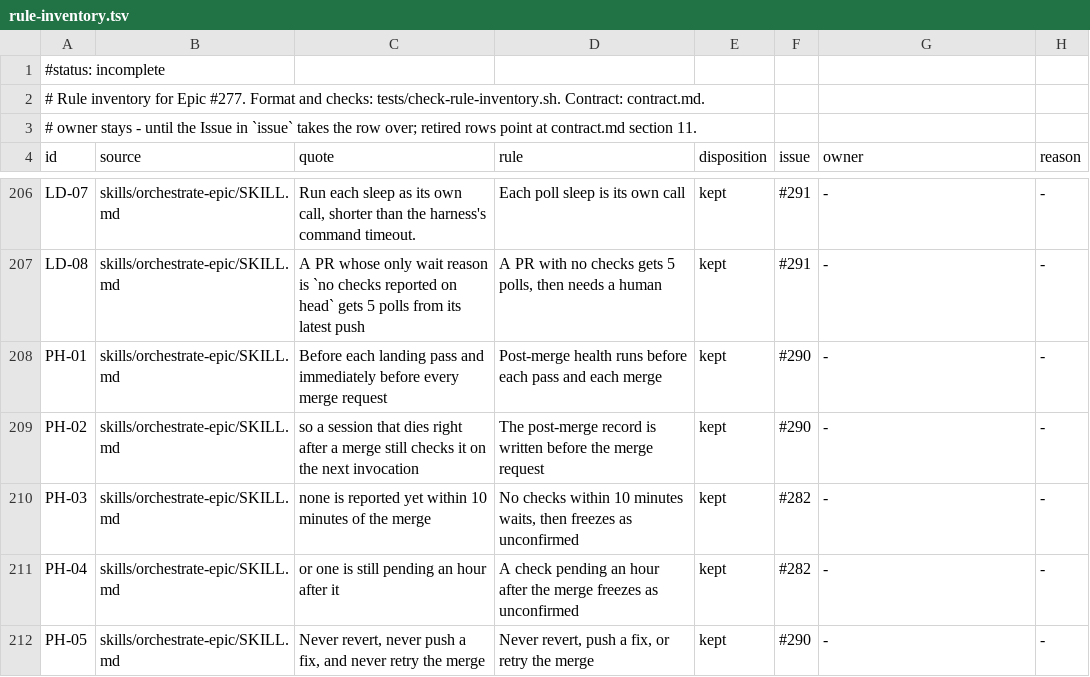
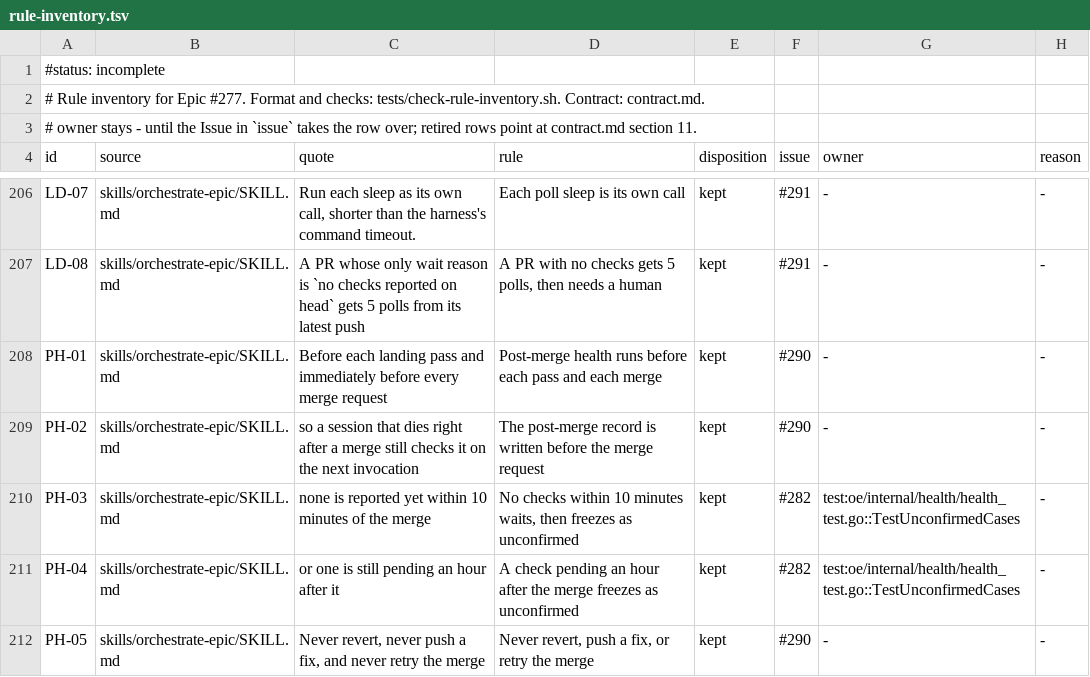
Before and after one commit to maro114510/skills, a TSV file: docs/design/orchestrate-epic-v2/rule-inventory.tsv, drawn as a sheet; only a part is shown, gaps mark what is left out; the diff covers the shown part only.

Commit message:
feat(oe): classify the board, merge readiness, and health from full reads (#302)
* feat(oe): classify the board, merge readiness, and health from full reads

- The board, readiness, and health rules lived in prose and two shell
  scripts that each classified checks their own way.
- A partial read must never be classified, so every connection is read
  to its end or the command exits 1.
- Board output only proposes actions and notes; nothing in it writes.

Closes #282

* fix(oe): address classifier review findings

- A repeated page cursor can keep a supposedly complete snapshot read running forever.
- Repository-local numbers and branch names alone can misclassify outside dependencies and fork PRs.
- Parallel limits and freeze releases must constrain proposals without losing health history.

Closes #282

* fix(board): hold PR-bearing cycle members

- Cyclic Issues are required to wait regardless of their current PR state.
- Reverify and land proposals could otherwise bypass the cycle hold.

Closes #282

* fix(board): prioritize resumed work at parallel limit

- In-progress work must not be starved by reverify or new dispatch proposals.

Related #282

* fix(state): derive active freeze from release watermark

- Optional fields cannot be added to the strict v2 state schema without breaking existing ledger reads.

- The retained freeze note and release watermark already encode whether the latest freeze was released.

Closes #282

* fix(oe): report board concurrency fallback

- An invalid max-parallel value silently changed the action cap to three.

Closes #282

* fix(board): keep merged issues parked

- A newer open PR does not undo the merged PR on an Issue's current branch.

Closes #282

* fix(oe): settle freeze release, hand-made branches, and cycle scope

- A release that cleared the freeze would freeze the Epic again on the result it was released from, so the record stays and says whether it still holds.

- A person's feat/issue-<n>-<slug> branch or PR was invisible to the board, so a worker could be dispatched beside it.

- A dependency cycle hid rejected and parked Issues, and their notes, that wait on a person.

- The worker cap belongs to dispatch (#291), where running workers are known, not to the board.

Closes #282

* docs(oe): state that a stateless Issue applies no decision

- Only start creates Issue state, so a decision on a hand-started Issue cannot be applied; whether it may is #285's call.

Related #282

```diff
--- a/docs/design/orchestrate-epic-v2/rule-inventory.tsv
+++ b/docs/design/orchestrate-epic-v2/rule-inventory.tsv
@@ -209,4 +209,4 @@ PH-01	skills/orchestrate-epic/SKILL.md	Before each landing pass and immediately
 PH-02	skills/orchestrate-epic/SKILL.md	so a session that dies right after a merge still checks it on the next invocation	The post-merge record is written before the merge request	kept	#290	-	-
-PH-03	skills/orchestrate-epic/SKILL.md	none is reported yet within 10 minutes of the merge	No checks within 10 minutes waits, then freezes as unconfirmed	kept	#282	-	-
-PH-04	skills/orchestrate-epic/SKILL.md	or one is still pending an hour after it	A check pending an hour after the merge freezes as unconfirmed	kept	#282	-	-
+PH-03	skills/orchestrate-epic/SKILL.md	none is reported yet within 10 minutes of the merge	No checks within 10 minutes waits, then freezes as unconfirmed	kept	#282	test:oe/internal/health/health_test.go::TestUnconfirmedCases	-
+PH-04	skills/orchestrate-epic/SKILL.md	or one is still pending an hour after it	A check pending an hour after the merge freezes as unconfirmed	kept	#282	test:oe/internal/health/health_test.go::TestUnconfirmedCases	-
 PH-05	skills/orchestrate-epic/SKILL.md	Never revert, never push a fix, and never retry the merge	Never revert, push a fix, or retry the merge	kept	#290	-	-
```
Also changed, not shown: 39 edited cells elsewhere in this file, 32 other files.
